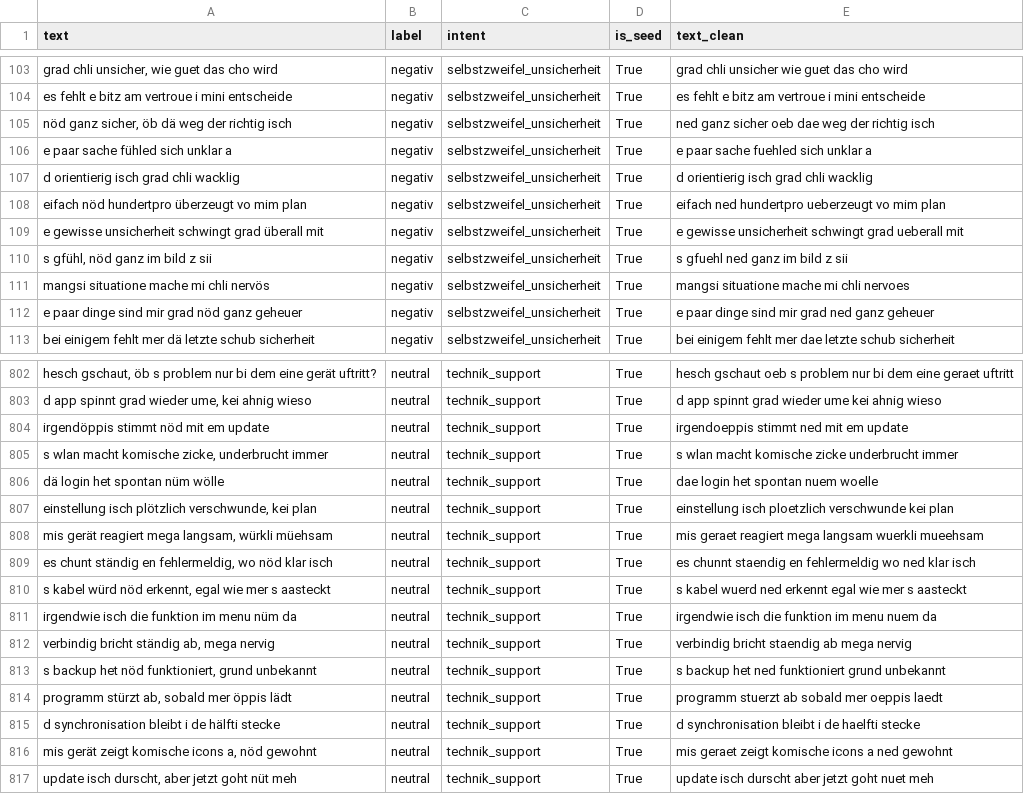
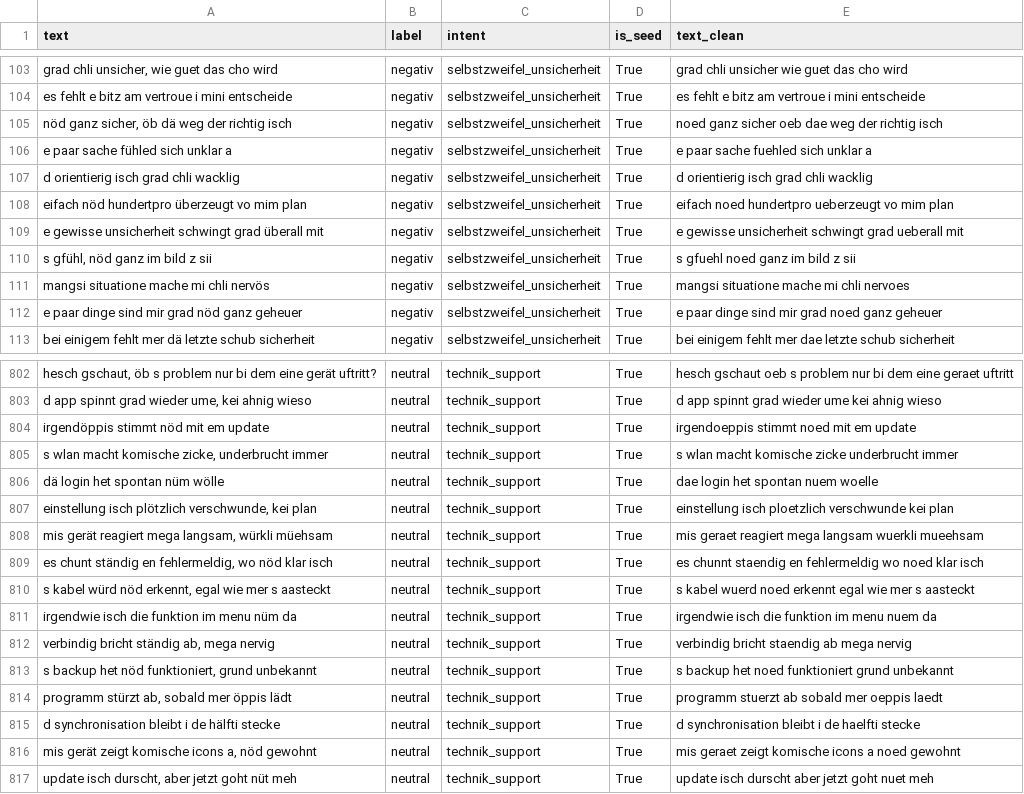
Before and after one commit to raphiweiss/Mundartchat, a CSV file: mundartchat_base.csv, drawn as a sheet; only a part is shown, gaps mark what is left out; the diff covers the shown part only; the diff names each change by its address in the sheet, - before the commit and + after, or states it on an @@ line.

```diff
--- a/mundartchat_base.csv
+++ b/mundartchat_base.csv
-E105 (text_clean): ned ganz sicher oeb dae weg der richtig isch
+E105 (text_clean): noed ganz sicher oeb dae weg der richtig isch
-E108 (text_clean): eifach ned hundertpro ueberzeugt vo mim plan
+E108 (text_clean): eifach noed hundertpro ueberzeugt vo mim plan
-E110 (text_clean): s gfuehl ned ganz im bild z sii
+E110 (text_clean): s gfuehl noed ganz im bild z sii
-E112 (text_clean): e paar dinge sind mir grad ned ganz geheuer
+E112 (text_clean): e paar dinge sind mir grad noed ganz geheuer
-E804 (text_clean): irgendoeppis stimmt ned mit em update
+E804 (text_clean): irgendoeppis stimmt noed mit em update
-E809 (text_clean): …fehlermeldig wo ned klar isch
+E809 (text_clean): …fehlermeldig wo noed klar isch
-E810 (text_clean): …kabel wuerd ned erkennt egal…
+E810 (text_clean): …kabel wuerd noed erkennt egal…
-E813 (text_clean): …backup het ned funktioniert grund…
+E813 (text_clean): …backup het noed funktioniert grund…
-E816 (text_clean): …icons a ned gewohnt
+E816 (text_clean): …icons a noed gewohnt
```
Also changed, not shown: 66 edited cells elsewhere in this file, mundartchat_pairs.csv, 1 other file.
